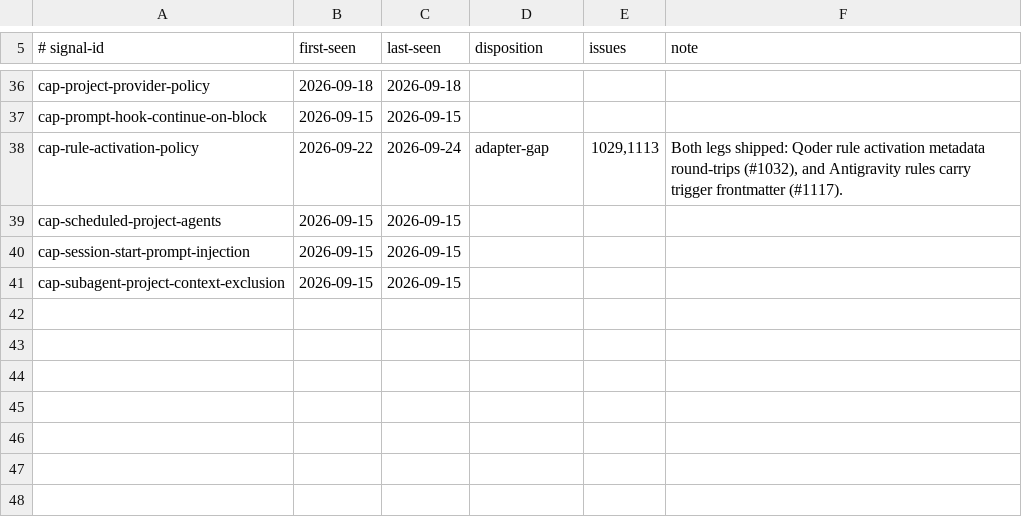
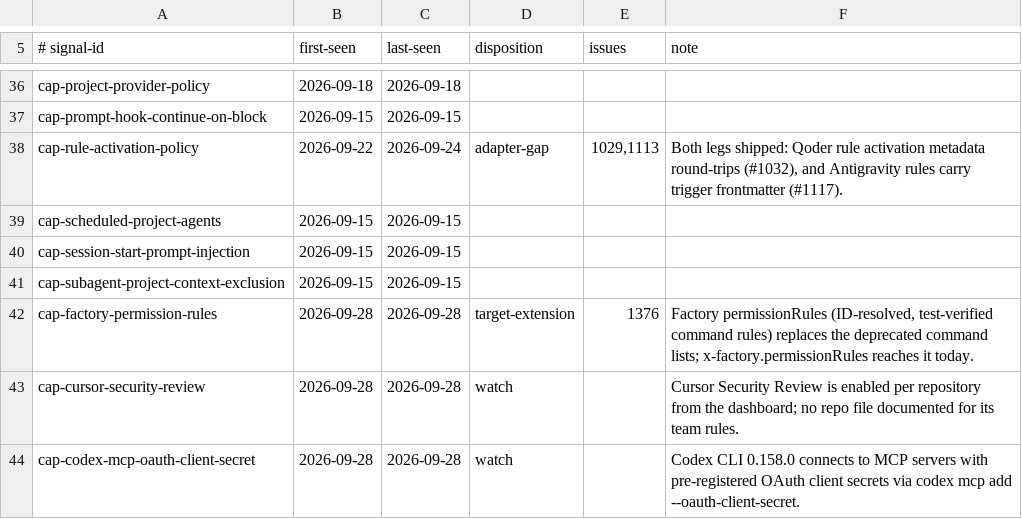
Before and after one commit to Chemaclass/agnostic-ai, a TSV file: scripts/target-audit/signals.tsv, drawn as a sheet; only a part is shown, gaps mark what is left out; the diff names each change by its address in the sheet, - before the commit and + after, or states it on an @@ line.

Commit message:
chore(target-audit): record the 2026-09-28 audit and document the Jev triage (#1378)
* chore(target-audit): record the 2026-09-28 full audit

Move the lock for all 25 targets, record the permissionRules, Cursor Security Review, and Codex MCP OAuth secret signals, and add replay cases for #1376 and #1377.

* docs: record the Jev triage decision and its measurements

Decision 005 records why the audit uses Jev when a key is set and stays unchanged without one. The new contributor guide covers setup, cost, the replay sets, and the numbers behind each default and cut.

```diff
--- a/scripts/target-audit/signals.tsv
+++ b/scripts/target-audit/signals.tsv
+row 42: cap-factory-permission-rules | 2026-09-28 | 2026-09-28 | target-extension | 1376 | Factory permissionRules (ID-resolved, test-verified command rules) replaces the deprecated command lists; x-factory.permissionRules reaches it today.
+row 43: cap-cursor-security-review | 2026-09-28 | 2026-09-28 | watch |  | Cursor Security Review is enabled per repository from the dashboard; no repo file documented for its team rules.
+row 44: cap-codex-mcp-oauth-client-secret | 2026-09-28 | 2026-09-28 | watch |  | Codex CLI 0.158.0 connects to MCP servers with pre-registered OAuth client secrets via codex mcp add --oauth-client-secret.
```
Also changed, not shown: scripts/target-audit/surface-cases.tsv, scripts/target-audit/triage-cases.tsv, 5 other files.
